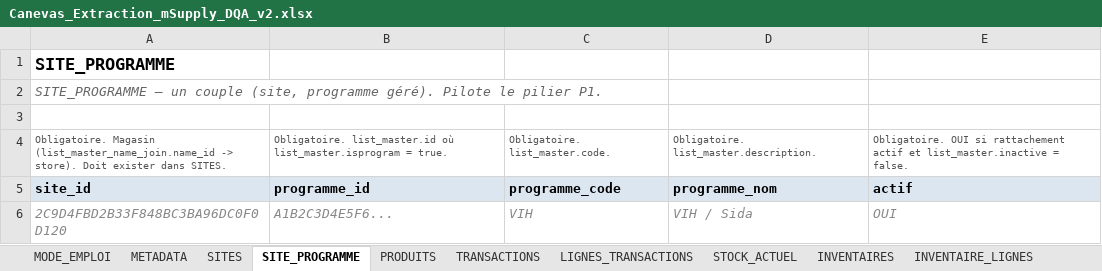
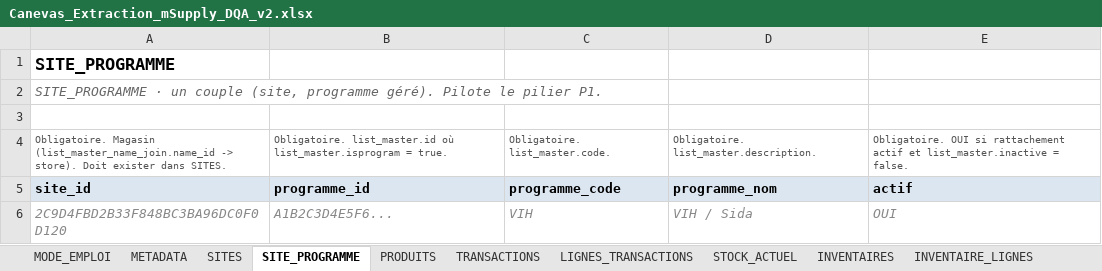
Before and after one commit to yalatif0210/msupply_usage_tracking, an Excel workbook: docs/Canevas_Extraction_mSupply_DQA_v2.xlsx, sheet SITE_PROGRAMME, drawn as a sheet; values as stored, in another font and other column widths than the file's, no borders; the diff names each change by its address in the sheet, - before the commit and + after, or states it on an @@ line.

```diff
--- a/docs/Canevas_Extraction_mSupply_DQA_v2.xlsx (sheet SITE_PROGRAMME)
+++ b/docs/Canevas_Extraction_mSupply_DQA_v2.xlsx (sheet SITE_PROGRAMME)
-A2: SITE_PROGRAMME — un couple…
+A2: SITE_PROGRAMME · un couple…
```
Also changed, not shown: sheet MODE_EMPLOI, sheet LIGNES_TRANSACTIONS, sheet SITES, sheet TRANSACTIONS, sheet PRODUITS, sheet INVENTAIRE_LIGNES, 3 more sheets, 1 other file.
